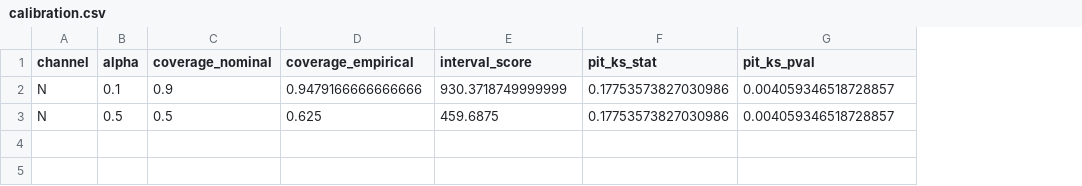
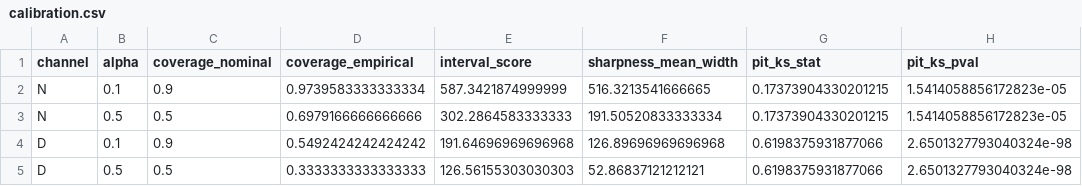
Before and after one commit to xrisbarney/cassandra, a CSV file: results/evaluation/calibration.csv, drawn as a sheet; addresses are those after the commit; the diff names each change by its address in the sheet, - before the commit and + after, or states it on an @@ line.

```diff
--- a/results/evaluation/calibration.csv
+++ b/results/evaluation/calibration.csv
+column F (sharpness_mean_width), rows 2-3: 516.3213541666665 | 191.50520833333334
-D2 (coverage_empirical): 0.9479166666666666
+D2 (coverage_empirical): 0.9739583333333334
-E2 (interval_score): 930.3718749999999
+E2 (interval_score): 587.3421874999999
-G2:G3 (pit_ks_stat): 0.17753573827030986
+G2:G3 (pit_ks_stat): 0.17373904330201215
-H2:H3 (pit_ks_pval): 0.004059346518728857
+H2:H3 (pit_ks_pval): 1.5414058856172823e-05
-D3 (coverage_empirical): 0.625
+D3 (coverage_empirical): 0.6979166666666666
-E3 (interval_score): 459.6875
+E3 (interval_score): 302.2864583333333
+row 4: D | 0.1 | 0.9 | 0.5492424242424242 | 191.64696969696968 | 126.89696969696968 | 0.6198375931877066 | 2.6501327793040324e-98
+row 5: D | 0.5 | 0.5 | 0.3333333333333333 | 126.56155303030303 | 52.86837121212121 | 0.6198375931877066 | 2.6501327793040324e-98
```
Also changed, not shown: results/backtest/backtest_scores.csv, results/backtest/incident_comparison.csv, 19 other files.
